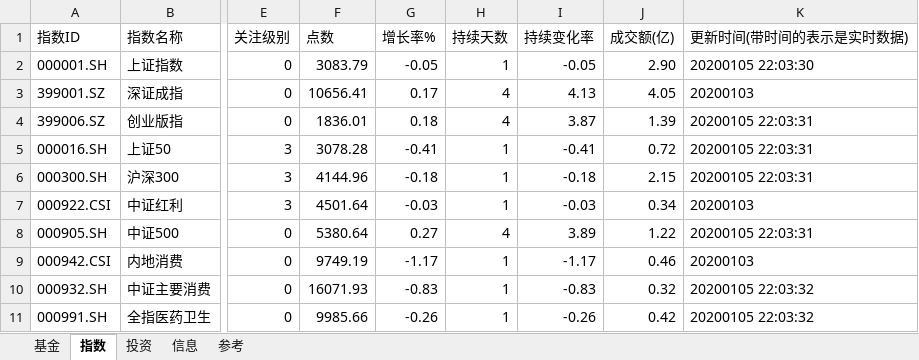
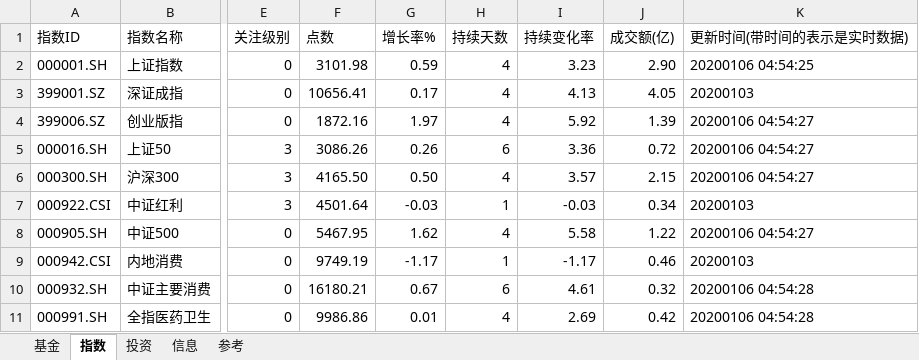
Before and after one commit to sinojelly/fundhelper-data, an Excel workbook: Jelly_model.xlsx, sheet 指数, drawn as a sheet; only a part is shown, gaps mark what is left out; values as stored, in another font and other column widths than the file's, no borders; conditional formats not drawn; the diff covers the shown part only; the diff names each change by its address in the sheet, - before the commit and + after, or states it on an @@ line.

```diff
--- a/Jelly_model.xlsx (sheet 指数)
+++ b/Jelly_model.xlsx (sheet 指数)
-F2 (点数): 3083.79
+F2 (点数): 3101.98
-G2 (增长率%): -0.05
+G2 (增长率%): 0.59
-H2 (持续天数): 1
+H2 (持续天数): 4
-I2 (持续变化率): -0.05
+I2 (持续变化率): 3.23
-K2 (更新时间(带时间的表示是实时数据)): 20200105 22:03:30
+K2 (更新时间(带时间的表示是实时数据)): 20200106 04:54:25
-F4 (点数): 1836.01
+F4 (点数): 1872.16
-G4 (增长率%): 0.18
+G4 (增长率%): 1.97
-I4 (持续变化率): 3.87
+I4 (持续变化率): 5.92
-K4:K6 (更新时间(带时间的表示是实时数据)): 20200105 22:03:31
+K4:K6 (更新时间(带时间的表示是实时数据)): 20200106 04:54:27
-F5 (点数): 3078.28
+F5 (点数): 3086.26
-G5 (增长率%): -0.41
+G5 (增长率%): 0.26
-H5 (持续天数): 1
+H5 (持续天数): 6
-I5 (持续变化率): -0.41
+I5 (持续变化率): 3.36
-F6 (点数): 4144.96
+F6 (点数): 4165.50
-G6 (增长率%): -0.18
+G6 (增长率%): 0.50
-H6 (持续天数): 1
+H6 (持续天数): 4
-I6 (持续变化率): -0.18
+I6 (持续变化率): 3.57
-F8 (点数): 5380.64
+F8 (点数): 5467.95
-G8 (增长率%): 0.27
+G8 (增长率%): 1.62
-I8 (持续变化率): 3.89
+I8 (持续变化率): 5.58
-K8 (更新时间(带时间的表示是实时数据)): 20200105 22:03:31
+K8 (更新时间(带时间的表示是实时数据)): 20200106 04:54:27
-F10 (点数): 16071.93
+F10 (点数): 16180.21
-G10 (增长率%): -0.83
+G10 (增长率%): 0.67
-H10 (持续天数): 1
+H10 (持续天数): 6
-I10 (持续变化率): -0.83
+I10 (持续变化率): 4.61
-K10:K11 (更新时间(带时间的表示是实时数据)): 20200105 22:03:32
+K10:K11 (更新时间(带时间的表示是实时数据)): 20200106 04:54:28
-F11 (点数): 9985.66
+F11 (点数): 9986.86
-G11 (增长率%): -0.26
+G11 (增长率%): 0.01
-H11 (持续天数): 1
+H11 (持续天数): 4
-I11 (持续变化率): -0.26
+I11 (持续变化率): 2.69
```
Also changed, not shown: 20 edited cells elsewhere in this sheet, sheet 基金, sheet 投资.
